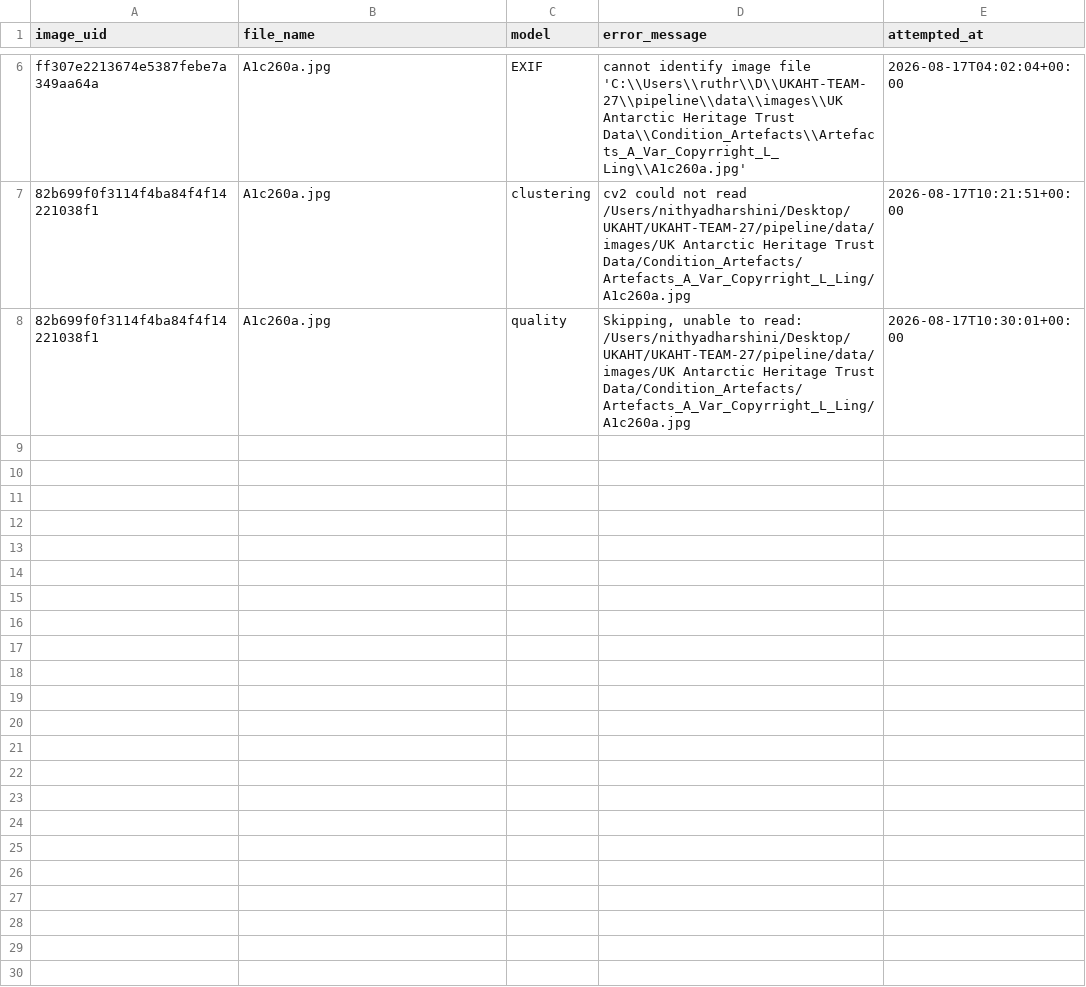
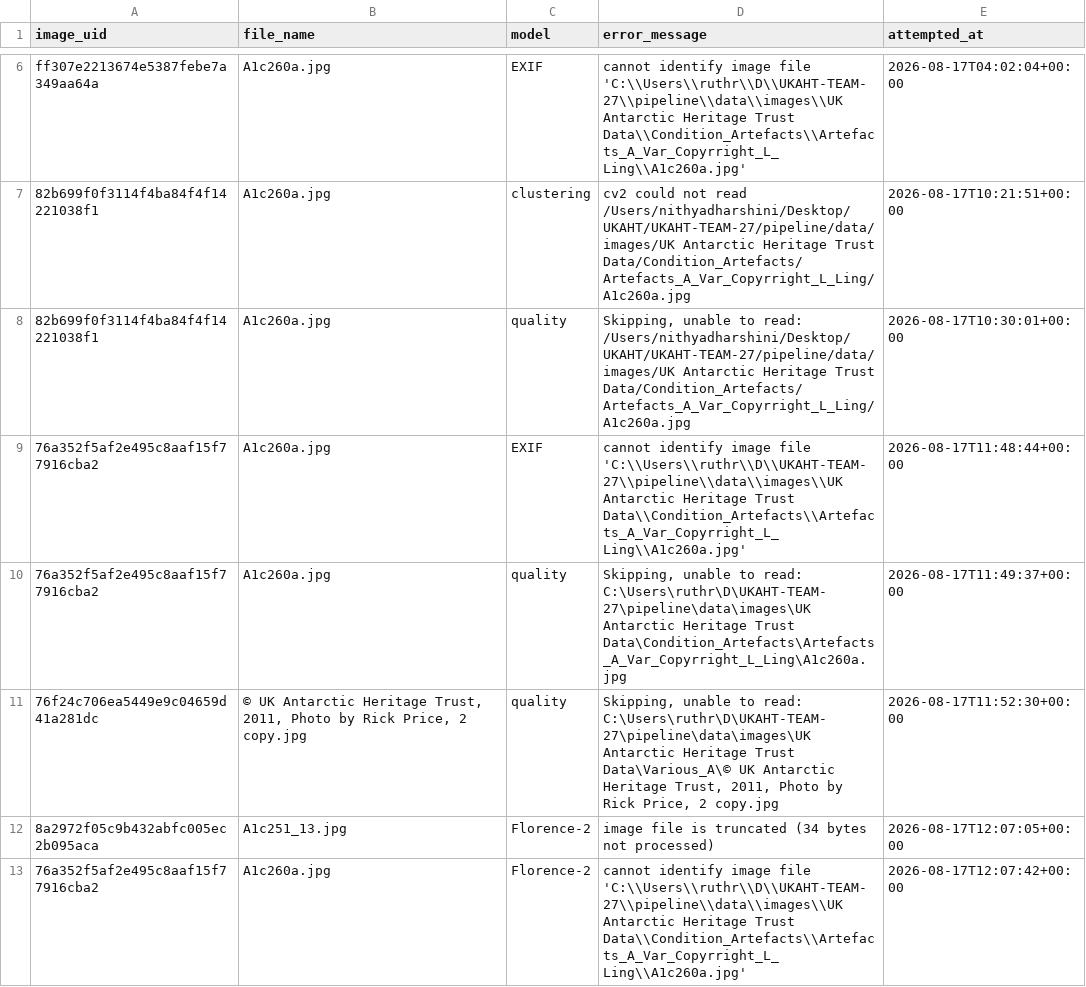
Before and after one commit to Yash838521/UKAHT-TEAM-27, a CSV file: pipeline/outputs/processing_errors.csv, drawn as a sheet; only a part is shown, gaps mark what is left out; the diff covers the shown part only; the diff names each change by its address in the sheet, - before the commit and + after, or states it on an @@ line.

```diff
--- a/pipeline/outputs/processing_errors.csv
+++ b/pipeline/outputs/processing_errors.csv
+row 9: 76a352f5af2e495c8aaf15f77916cba2 | A1c260a.jpg | EXIF | cannot identify image file 'C:\\Users\\ruthr\\D\\UKAHT-TEAM-27\\pipeline\\data\\images\\UK Antarctic Heritage Trust Data\\Condition_Artefacts\\Artefacts_A_Var_Copyrright_L_Ling\\A1c260a.jpg' | 2026-08-17T11:48:44+00:00
+row 10: 76a352f5af2e495c8aaf15f77916cba2 | A1c260a.jpg | quality | Skipping, unable to read: C:\Users\ruthr\D\UKAHT-TEAM-27\pipeline\data\images\UK Antarctic Heritage Trust Data\Condition_Artefacts\Artefacts_A_Var_Copyrright_L_Ling\A1c260a.jpg | 2026-08-17T11:49:37+00:00
+row 11: 76f24c706ea5449e9c04659d41a281dc | © UK Antarctic Heritage Trust, 2011, Photo by Rick Price, 2 copy.jpg | quality | Skipping, unable to read: C:\Users\ruthr\D\UKAHT-TEAM-27\pipeline\data\images\UK Antarctic Heritage Trust Data\Various_A\© UK Antarctic Heritage Trust, 2011, Photo by Rick Price, 2 copy.jpg | 2026-08-17T11:52:30+00:00
+row 12: 8a2972f05c9b432abfc005ec2b095aca | A1c251_13.jpg | Florence-2 | image file is truncated (34 bytes not processed) | 2026-08-17T12:07:05+00:00
+row 13: 76a352f5af2e495c8aaf15f77916cba2 | A1c260a.jpg | Florence-2 | cannot identify image file 'C:\\Users\\ruthr\\D\\UKAHT-TEAM-27\\pipeline\\data\\images\\UK Antarctic Heritage Trust Data\\Condition_Artefacts\\Artefacts_A_Var_Copyrright_L_Ling\\A1c260a.jpg' | 2026-08-17T12:07:42+00:00
```
Also changed, not shown: 4 added rows elsewhere in this file, pipeline/outputs/clusters.csv, pipeline/outputs/exif_metadata.csv, 8 other files.
